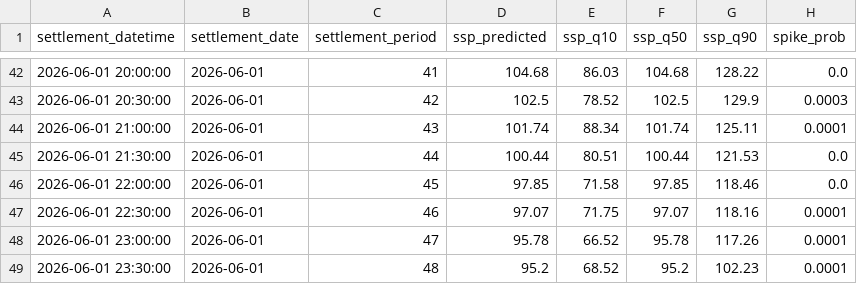
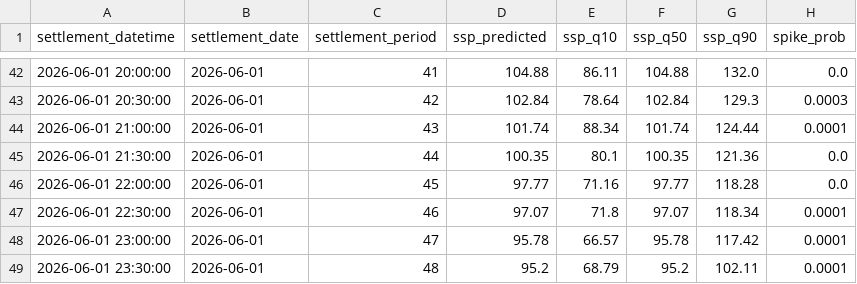
Before and after one commit to liudi23/uk-system-price-forecast, a CSV file: model_assets/forecasts/forecast_2026-06-01.csv, drawn as a sheet; only a part is shown, gaps mark what is left out; the diff covers the shown part only.

```diff
--- a/model_assets/forecasts/forecast_2026-06-01.csv
+++ b/model_assets/forecasts/forecast_2026-06-01.csv
@@ -42,8 +42,8 @@ settlement_datetime,settlement_date,settlement_period,ssp_predicted,ssp_q10,ssp_
-2026-06-01 20:00:00,2026-06-01,41,104.68,86.03,104.68,128.22,0.0
-2026-06-01 20:30:00,2026-06-01,42,102.5,78.52,102.5,129.9,0.0003
-2026-06-01 21:00:00,2026-06-01,43,101.74,88.34,101.74,125.11,0.0001
-2026-06-01 21:30:00,2026-06-01,44,100.44,80.51,100.44,121.53,0.0
-2026-06-01 22:00:00,2026-06-01,45,97.85,71.58,97.85,118.46,0.0
-2026-06-01 22:30:00,2026-06-01,46,97.07,71.75,97.07,118.16,0.0001
-2026-06-01 23:00:00,2026-06-01,47,95.78,66.52,95.78,117.26,0.0001
-2026-06-01 23:30:00,2026-06-01,48,95.2,68.52,95.2,102.23,0.0001
+2026-06-01 20:00:00,2026-06-01,41,104.88,86.11,104.88,132.0,0.0
+2026-06-01 20:30:00,2026-06-01,42,102.84,78.64,102.84,129.3,0.0003
+2026-06-01 21:00:00,2026-06-01,43,101.74,88.34,101.74,124.44,0.0001
+2026-06-01 21:30:00,2026-06-01,44,100.35,80.1,100.35,121.36,0.0
+2026-06-01 22:00:00,2026-06-01,45,97.77,71.16,97.77,118.28,0.0
+2026-06-01 22:30:00,2026-06-01,46,97.07,71.8,97.07,118.34,0.0001
+2026-06-01 23:00:00,2026-06-01,47,95.78,66.57,95.78,117.42,0.0001
+2026-06-01 23:30:00,2026-06-01,48,95.2,68.79,95.2,102.11,0.0001
```
Also changed, not shown: 32 edited cells elsewhere in this file, data/raw/system_prices.csv, model_assets/forecasts/forecast_phase3_2026-06-01.csv, 12 other files.
